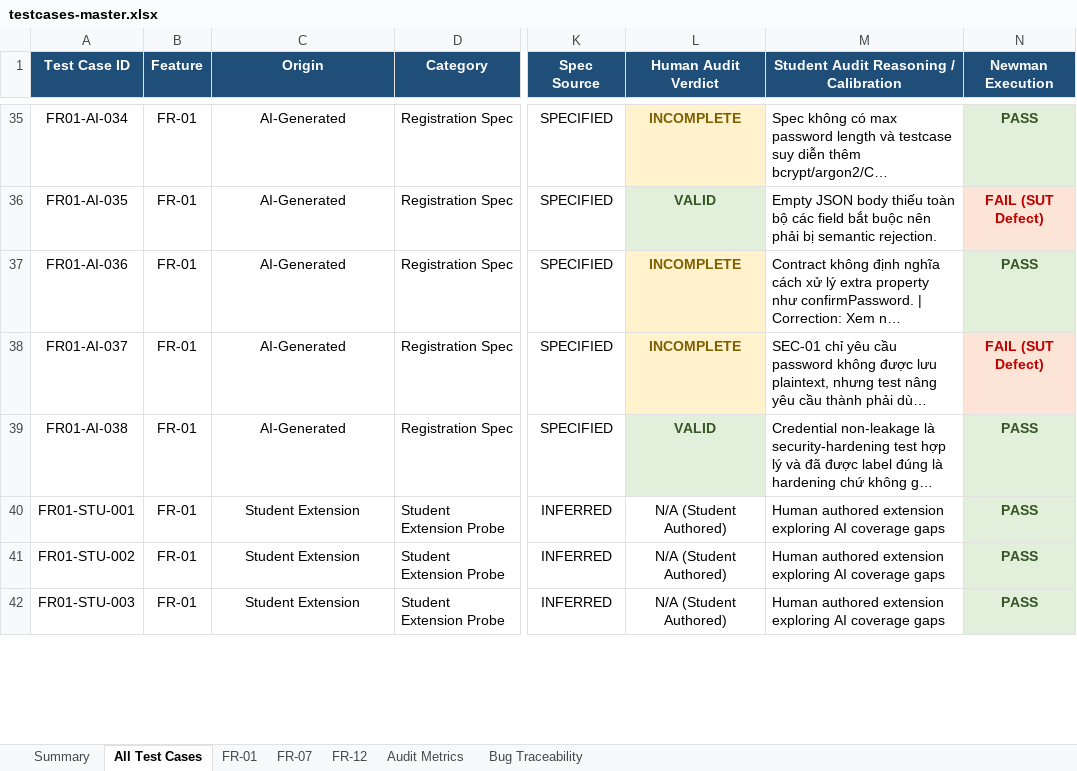
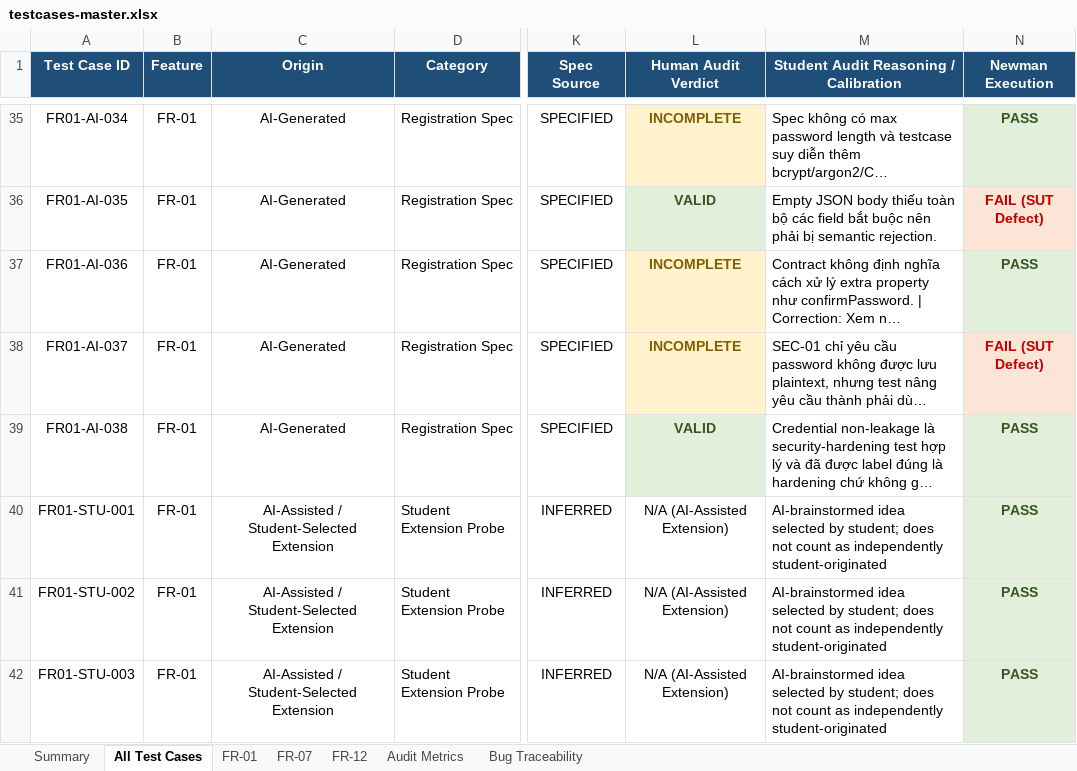
Before and after one commit to giabaocode/23127027-HW06-API-Testing, an Excel workbook: hw06/testcases/testcases-master.xlsx, sheet All Test Cases, drawn as a sheet; only a part is shown, gaps mark what is left out; long unchanged cells end in …; values as stored, in another font and other column widths than the file's, no borders; the diff covers the shown part only; the diff names each change by its address in the sheet, - before the commit and + after, or states it on an @@ line.

Commit message:
docs(hw06): complete student extension root-cause analysis and finalize submission artifacts

```diff
--- a/hw06/testcases/testcases-master.xlsx (sheet All Test Cases)
+++ b/hw06/testcases/testcases-master.xlsx (sheet All Test Cases)
-C40:C42 (Origin): Student Extension
+C40:C42 (Origin): AI-Assisted / Student-Selected Extension
-L40:L42 (Human Audit Verdict): N/A (Student Authored)
+L40:L42 (Human Audit Verdict): N/A (AI-Assisted Extension)
-M40:M42: Human authored extension exploring AI coverage gaps
+M40:M42: AI-brainstormed idea selected by student; does not count as independently student-originated
```
Also changed, not shown: 36 edited cells elsewhere in this sheet, sheet FR-07, sheet FR-12, sheet FR-01, sheet Audit Metrics, sheet Summary, 30 other files.
